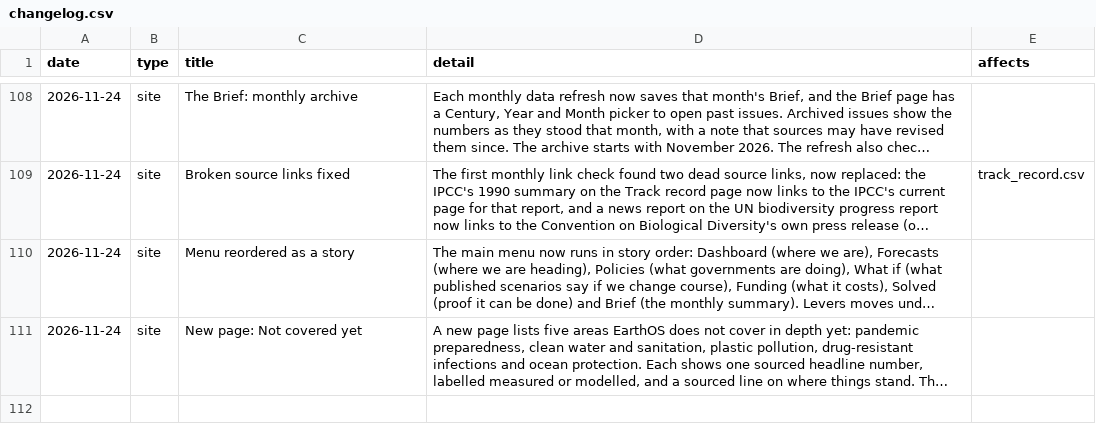
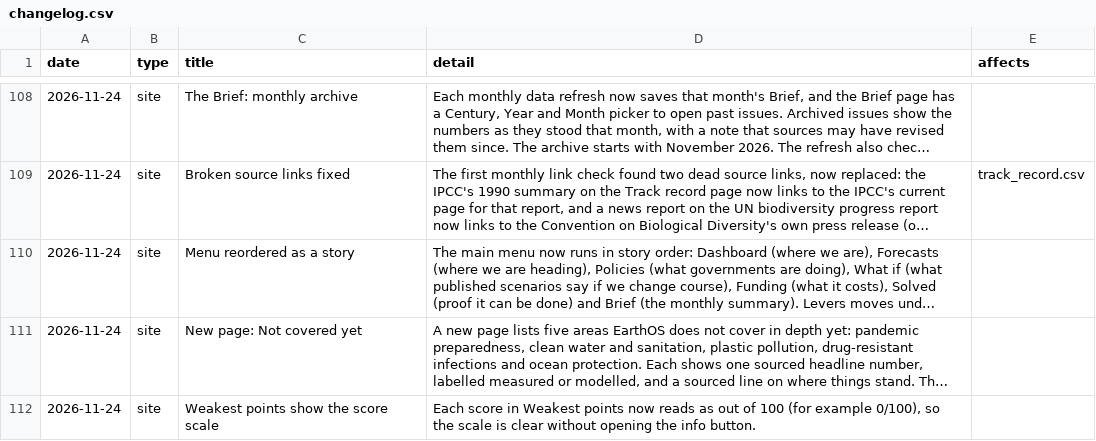
Before and after one commit to jdsouza1/EarthOs, a CSV file: data/changelog.csv, drawn as a sheet; only a part is shown, gaps mark what is left out; long unchanged cells end in …; the diff names each change by its address in the sheet, - before the commit and + after, or states it on an @@ line.

```diff
--- a/data/changelog.csv
+++ b/data/changelog.csv
+row 112: 2026-11-24 | site | Weakest points show the score scale | Each score in Weakest points now reads as out of 100 (for example 0/100), so the scale is clear without opening the info button.
```
Also changed, not shown: 1 other file.
